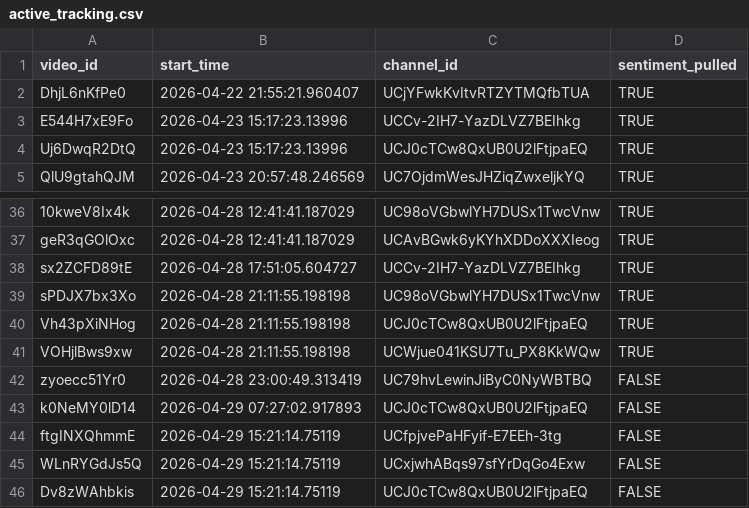
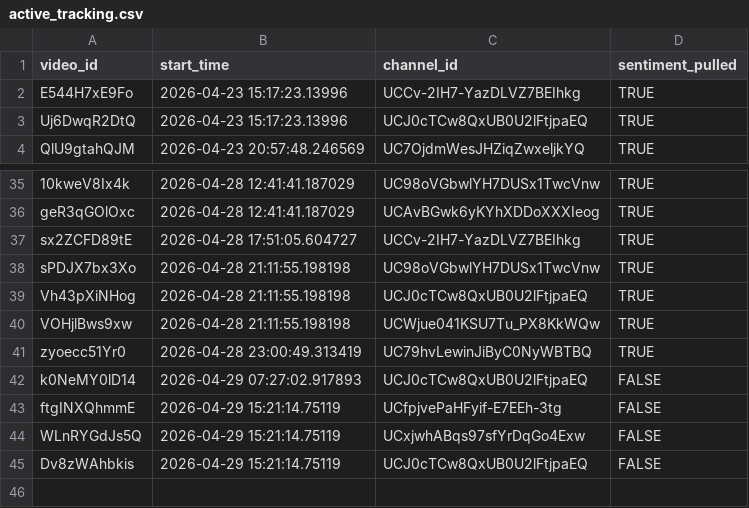
Before and after one commit to efejiroe/influencer-cv, a CSV file: data/active_tracking.csv, drawn as a sheet; only a part is shown, gaps mark what is left out.

```diff
--- a/data/active_tracking.csv
+++ b/data/active_tracking.csv
@@ -1,3 +1,2 @@
 "video_id","start_time","channel_id","sentiment_pulled"
-"DhjL6nKfPe0","2026-04-22 21:55:21.960407","UCjYFwkKvItvRTZYTMQfbTUA",TRUE
 "E544H7xE9Fo","2026-04-23 15:17:23.13996","UCCv-2IH7-YazDLVZ7BEIhkg",TRUE
@@ -41,3 +40,3 @@
 "VOHjlBws9xw","2026-04-28 21:11:55.198198","UCWjue041KSU7Tu_PX8KkWQw",TRUE
-"zyoecc51Yr0","2026-04-28 23:00:49.313419","UC79hvLewinJiByC0NyWBTBQ",FALSE
+"zyoecc51Yr0","2026-04-28 23:00:49.313419","UC79hvLewinJiByC0NyWBTBQ",TRUE
 "k0NeMY0lD14","2026-04-29 07:27:02.917893","UCJ0cTCw8QxUB0U2lFtjpaEQ",FALSE
```
Also changed, not shown: data/channel_video_lookup.csv, 1 other file.
